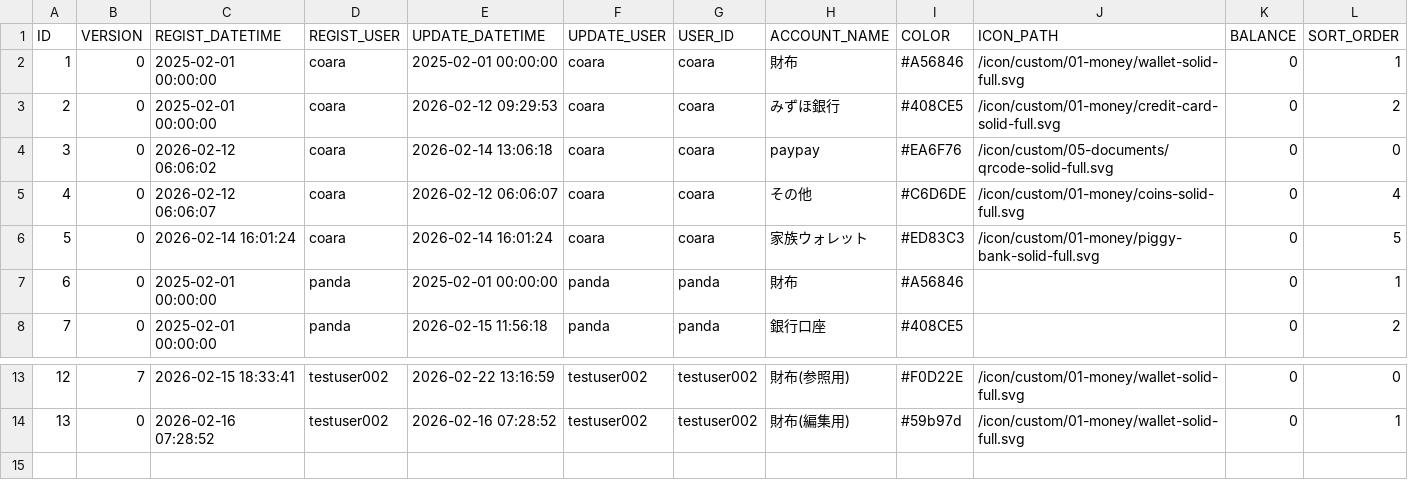
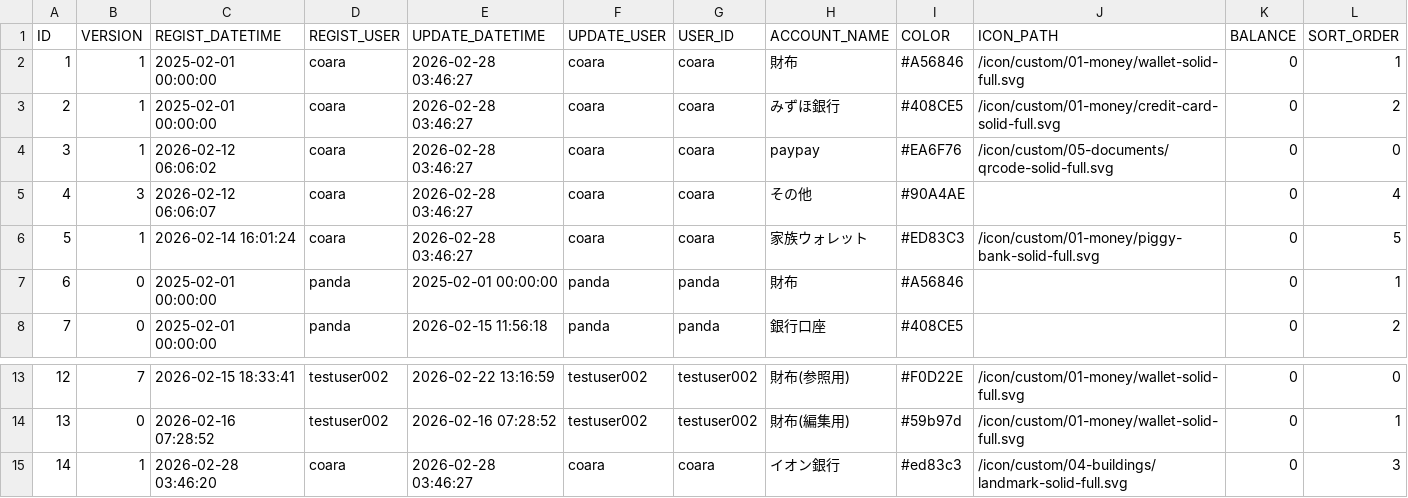
Before and after one commit to ProGTST/LifePlanApp, a CSV file: public/data/ACCOUNT.csv, drawn as a sheet; only a part is shown, gaps mark what is left out.

```diff
--- a/public/data/ACCOUNT.csv
+++ b/public/data/ACCOUNT.csv
@@ -1,7 +1,7 @@
 ID,VERSION,REGIST_DATETIME,REGIST_USER,UPDATE_DATETIME,UPDATE_USER,USER_ID,ACCOUNT_NAME,COLOR,ICON_PATH,BALANCE,SORT_ORDER
-1,0,2025-02-01 00:00:00,coara,2025-02-01 00:00:00,coara,coara,財布,#A56846,/icon/custom/01-money/wallet-solid-full.svg,0,1
-2,0,2025-02-01 00:00:00,coara,2026-02-12 09:29:53,coara,coara,みずほ銀行,#408CE5,/icon/custom/01-money/credit-card-solid-full.svg,0,2
-3,0,2026-02-12 06:06:02,coara,2026-02-14 13:06:18,coara,coara,paypay,#EA6F76,/icon/custom/05-documents/qrcode-solid-full.svg,0,0
-4,0,2026-02-12 06:06:07,coara,2026-02-12 06:06:07,coara,coara,その他,#C6D6DE,/icon/custom/01-money/coins-solid-full.svg,0,4
-5,0,2026-02-14 16:01:24,coara,2026-02-14 16:01:24,coara,coara,家族ウォレット,#ED83C3,/icon/custom/01-money/piggy-bank-solid-full.svg,0,5
+1,1,2025-02-01 00:00:00,coara,2026-02-28 03:46:27,coara,coara,財布,#A56846,/icon/custom/01-money/wallet-solid-full.svg,0,1
+2,1,2025-02-01 00:00:00,coara,2026-02-28 03:46:27,coara,coara,みずほ銀行,#408CE5,/icon/custom/01-money/credit-card-solid-full.svg,0,2
+3,1,2026-02-12 06:06:02,coara,2026-02-28 03:46:27,coara,coara,paypay,#EA6F76,/icon/custom/05-documents/qrcode-solid-full.svg,0,0
+4,3,2026-02-12 06:06:07,coara,2026-02-28 03:46:27,coara,coara,その他,#90A4AE,,0,4
+5,1,2026-02-14 16:01:24,coara,2026-02-28 03:46:27,coara,coara,家族ウォレット,#ED83C3,/icon/custom/01-money/piggy-bank-solid-full.svg,0,5
 6,0,2025-02-01 00:00:00,panda,2025-02-01 00:00:00,panda,panda,財布,#A56846,,0,1
@@ -14 +14,2 @@ ID,VERSION,REGIST_DATETIME,REGIST_USER,UPDATE_DATETIME,UPDATE_USER,USER_ID,ACCOU
 13,0,2026-02-16 07:28:52,testuser002,2026-02-16 07:28:52,testuser002,testuser002,財布(編集用),#59b97d,/icon/custom/01-money/wallet-solid-full.svg,0,1
+14,1,2026-02-28 03:46:20,coara,2026-02-28 03:46:27,coara,coara,イオン銀行,#ed83c3,/icon/custom/04-buildings/landmark-solid-full.svg,0,3
```
Also changed, not shown: 2 other files.
